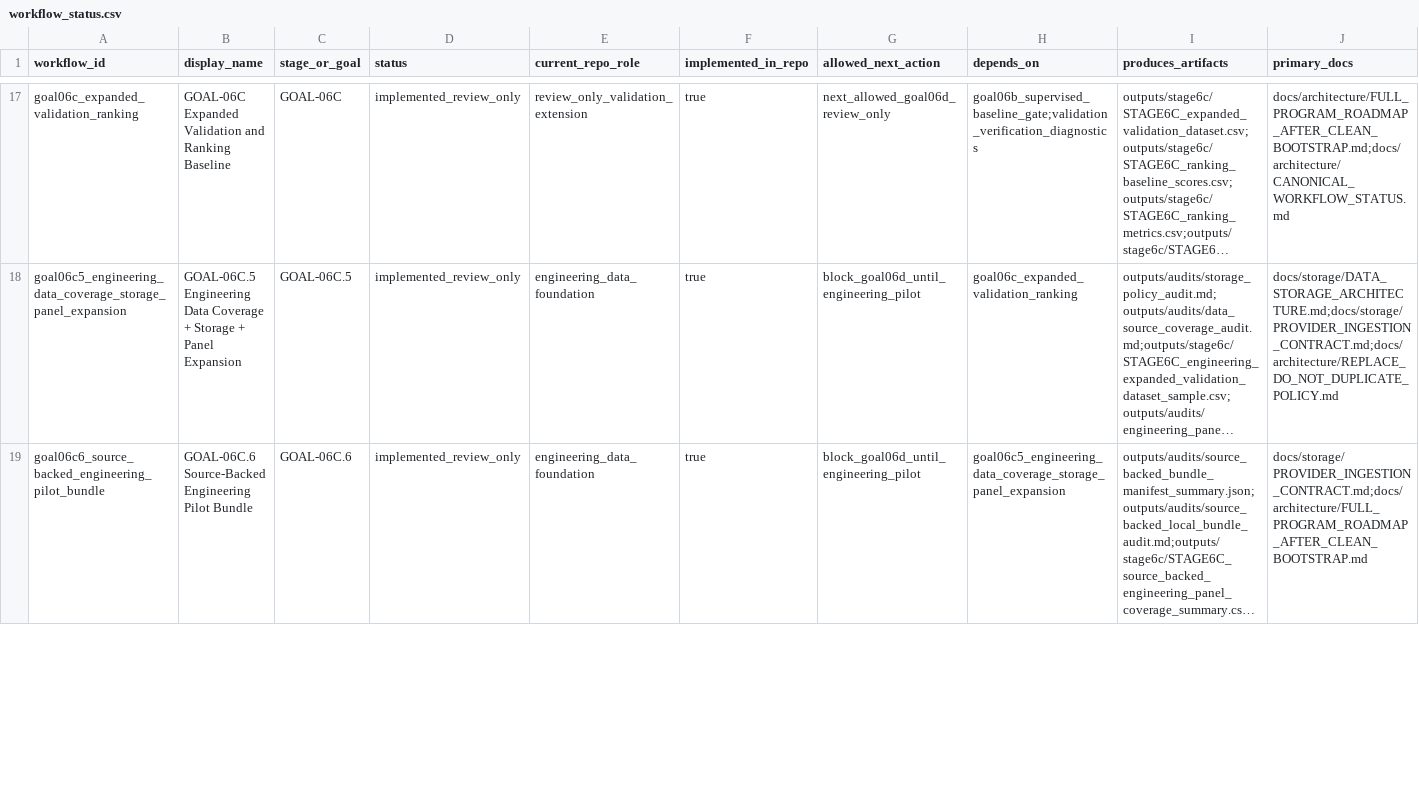
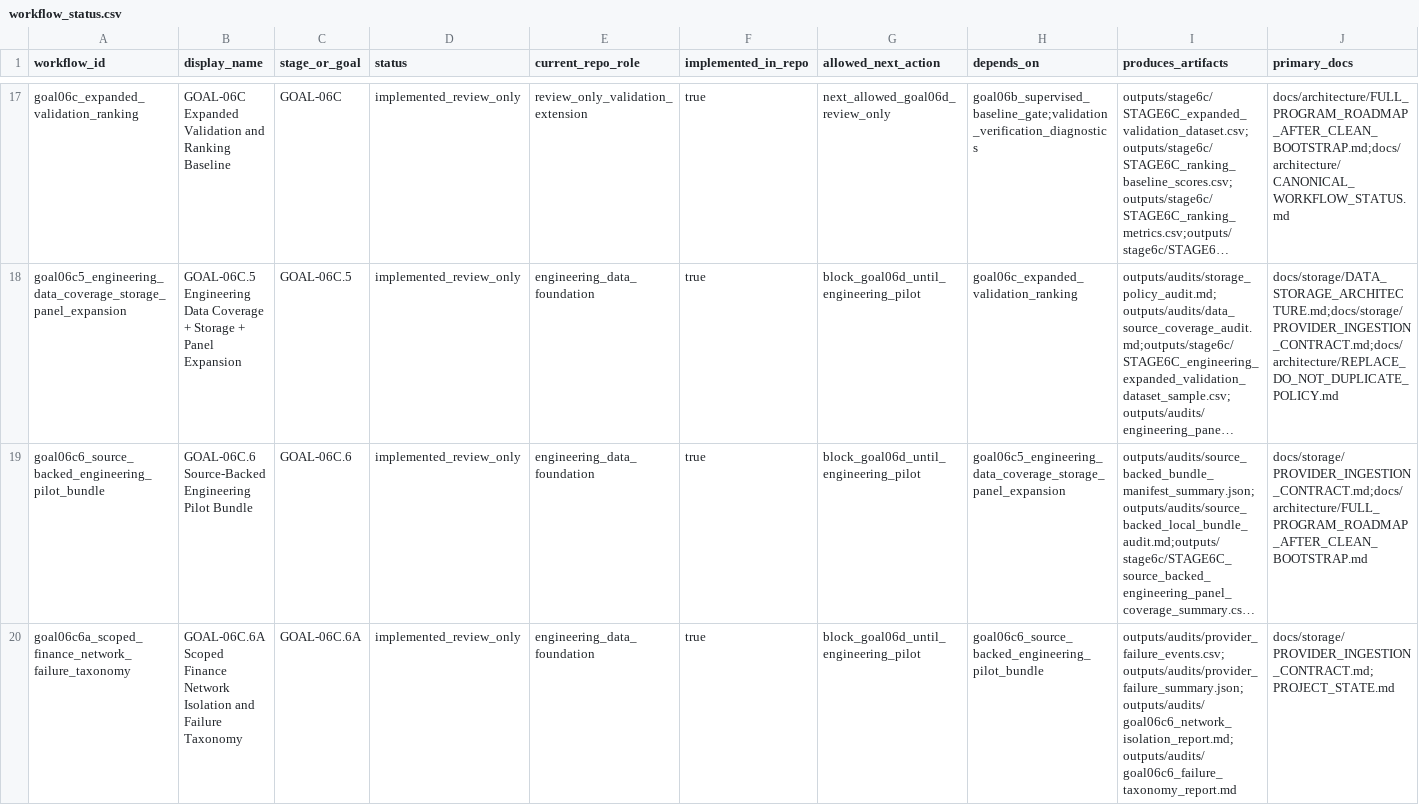
Before and after one commit to RyanLu0203/A_share_premarket_core, a CSV file: configs/project/workflow_status.csv, drawn as a sheet; only a part is shown, gaps mark what is left out; long unchanged cells end in …; rows hold the shown columns only; the diff covers the shown part only; the diff names each change by its address in the sheet, - before the commit and + after, or states it on an @@ line.

Commit message:
Add GOAL-06C.6A provider failure taxonomy

```diff
--- a/configs/project/workflow_status.csv
+++ b/configs/project/workflow_status.csv
+row 20: goal06c6a_scoped_finance_network_failure_taxonomy | GOAL-06C.6A Scoped Finance Network Isolation and Failure Taxonomy | GOAL-06C.6A | implemented_review_only | engineering_data_foundation | true | block_goal06d_until_engineering_pilot | goal06c6_source_backed_engineering_pilot_bundle | outputs/audits/provider_failure_events.csv;outputs/audits/provider_failure_summary.json;outputs/audits/goal06c6_network_isolation_report.md;outputs/audits/goal06c6_failure_taxonomy_report.md | docs/storage/PROVIDER_INGESTION_CONTRACT.md;PROJECT_STATE.md
```
Also changed, not shown: 3 edited cells elsewhere in this file, outputs/audits/active_trunk_module_map.csv, outputs/audits/akshare_provider_attempt_summary.csv, 44 other files.
